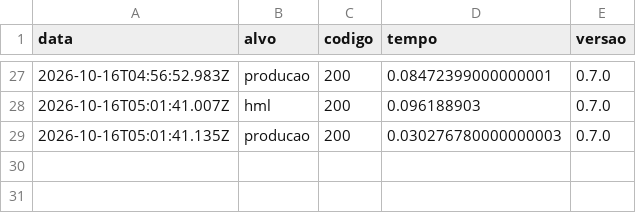
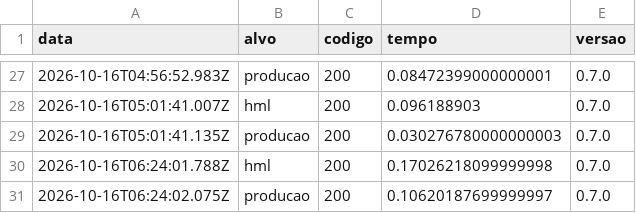
Before and after one commit to luccalck/desafio-arcade, a CSV file: status/sondas.csv, drawn as a sheet; only a part is shown, gaps mark what is left out; the diff names each change by its address in the sheet, - before the commit and + after, or states it on an @@ line.

```diff
--- a/status/sondas.csv
+++ b/status/sondas.csv
+row 30: 2026-10-16T06:24:01.788Z | hml | 200 | 0.17026218099999998 | 0.7.0
+row 31: 2026-10-16T06:24:02.075Z | producao | 200 | 0.10620187699999997 | 0.7.0
```
Also changed, not shown: 3 other files.
